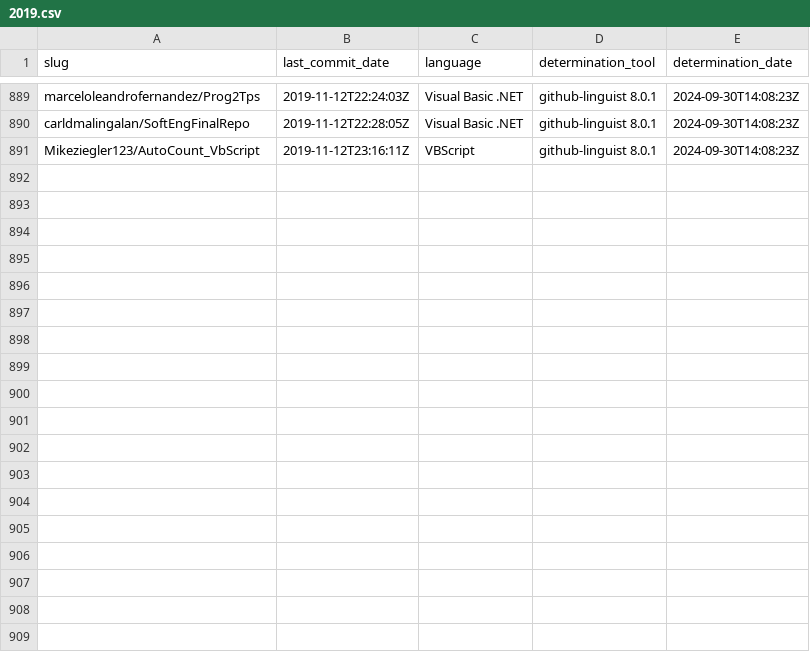
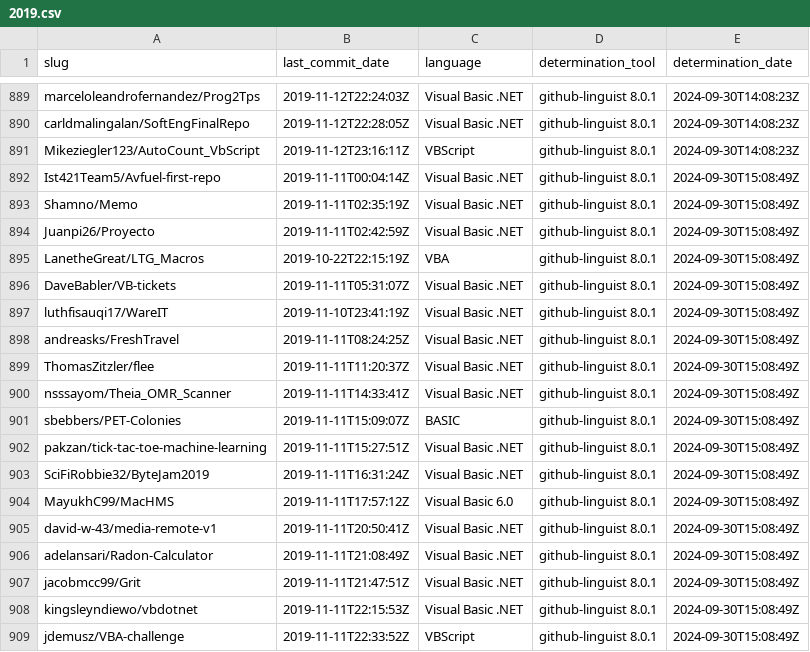
Before and after one commit to DecimalTurn/Visual-Basic-Data, a CSV file: data/2019.csv, drawn as a sheet; only a part is shown, gaps mark what is left out; the diff names each change by its address in the sheet, - before the commit and + after, or states it on an @@ line.

```diff
--- a/data/2019.csv
+++ b/data/2019.csv
+row 892: Ist421Team5/Avfuel-first-repo | 2019-11-11T00:04:14Z | Visual Basic .NET | github-linguist 8.0.1 | 2024-09-30T15:08:49Z
+row 893: Shamno/Memo | 2019-11-11T02:35:19Z | Visual Basic .NET | github-linguist 8.0.1 | 2024-09-30T15:08:49Z
+row 894: Juanpi26/Proyecto | 2019-11-11T02:42:59Z | Visual Basic .NET | github-linguist 8.0.1 | 2024-09-30T15:08:49Z
+row 895: LanetheGreat/LTG_Macros | 2019-10-22T22:15:19Z | VBA | github-linguist 8.0.1 | 2024-09-30T15:08:49Z
+row 896: DaveBabler/VB-tickets | 2019-11-11T05:31:07Z | Visual Basic .NET | github-linguist 8.0.1 | 2024-09-30T15:08:49Z
+row 897: luthfisauqi17/WareIT | 2019-11-10T23:41:19Z | Visual Basic .NET | github-linguist 8.0.1 | 2024-09-30T15:08:49Z
+row 898: andreasks/FreshTravel | 2019-11-11T08:24:25Z | Visual Basic .NET | github-linguist 8.0.1 | 2024-09-30T15:08:49Z
+row 899: ThomasZitzler/flee | 2019-11-11T11:20:37Z | Visual Basic .NET | github-linguist 8.0.1 | 2024-09-30T15:08:49Z
+row 900: nsssayom/Theia_OMR_Scanner | 2019-11-11T14:33:41Z | Visual Basic .NET | github-linguist 8.0.1 | 2024-09-30T15:08:49Z
+row 901: sbebbers/PET-Colonies | 2019-11-11T15:09:07Z | BASIC | github-linguist 8.0.1 | 2024-09-30T15:08:49Z
+row 902: pakzan/tick-tac-toe-machine-learning | 2019-11-11T15:27:51Z | Visual Basic .NET | github-linguist 8.0.1 | 2024-09-30T15:08:49Z
+row 903: SciFiRobbie32/ByteJam2019 | 2019-11-11T16:31:24Z | Visual Basic .NET | github-linguist 8.0.1 | 2024-09-30T15:08:49Z
+row 904: MayukhC99/MacHMS | 2019-11-11T17:57:12Z | Visual Basic 6.0 | github-linguist 8.0.1 | 2024-09-30T15:08:49Z
+row 905: david-w-43/media-remote-v1 | 2019-11-11T20:50:41Z | Visual Basic .NET | github-linguist 8.0.1 | 2024-09-30T15:08:49Z
+row 906: adelansari/Radon-Calculator | 2019-11-11T21:08:49Z | Visual Basic .NET | github-linguist 8.0.1 | 2024-09-30T15:08:49Z
+row 907: jacobmcc99/Grit | 2019-11-11T21:47:51Z | Visual Basic .NET | github-linguist 8.0.1 | 2024-09-30T15:08:49Z
+row 908: kingsleyndiewo/vbdotnet | 2019-11-11T22:15:53Z | Visual Basic .NET | github-linguist 8.0.1 | 2024-09-30T15:08:49Z
+row 909: jdemusz/VBA-challenge | 2019-11-11T22:33:52Z | VBScript | github-linguist 8.0.1 | 2024-09-30T15:08:49Z
```
Also changed, not shown: 1 other file.
